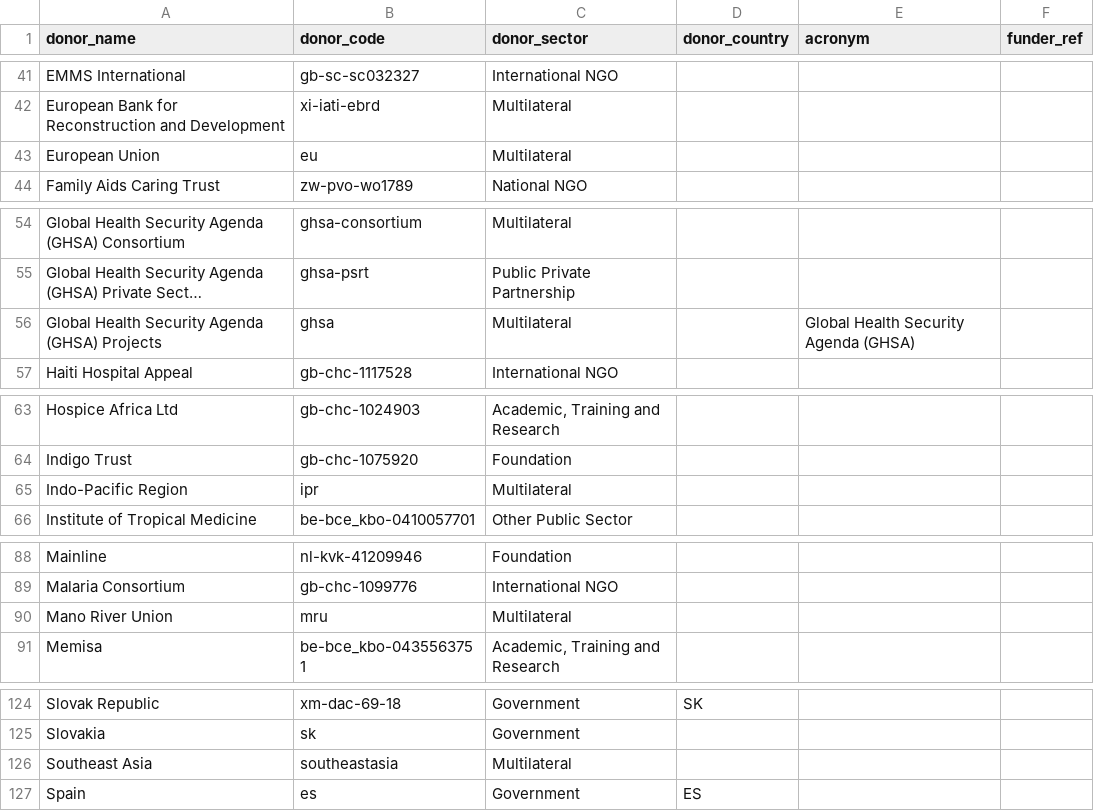
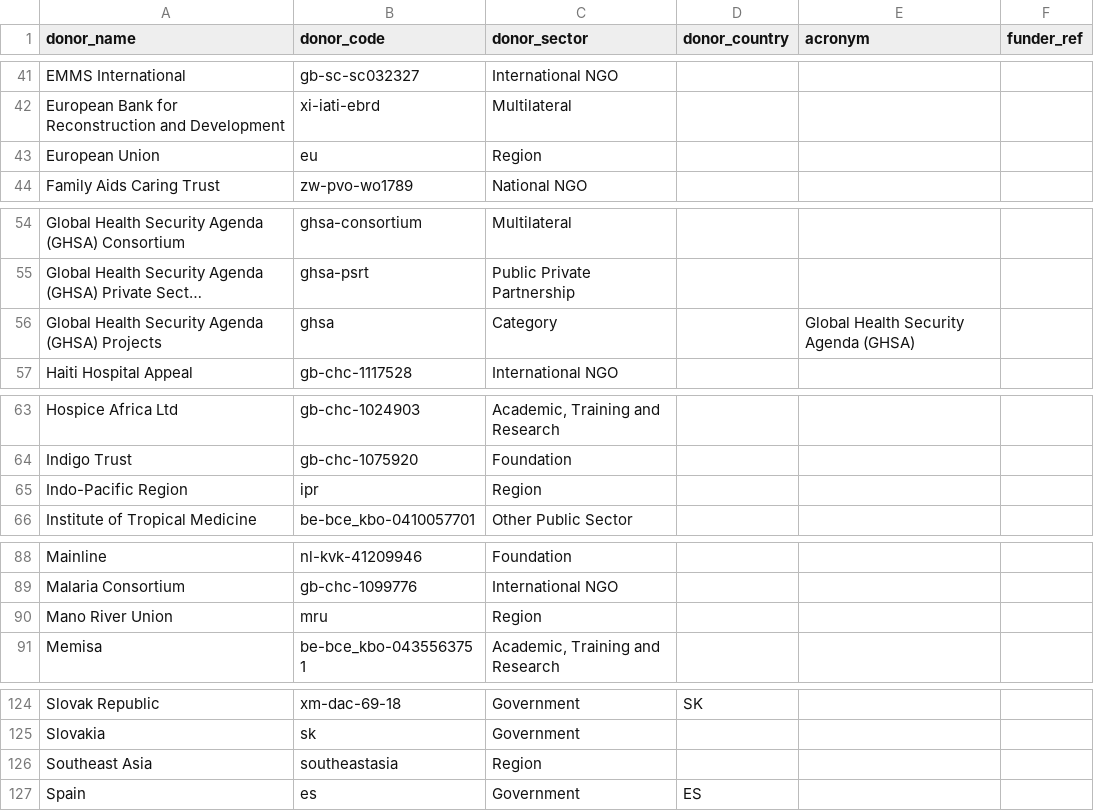
Before and after one commit to talus-analytics-bus/ghsa-network-analysis, a CSV file: data/donor_codes.csv, drawn as a sheet; only a part is shown, gaps mark what is left out; long unchanged cells end in …; the diff covers the shown part only; the diff names each change by its address in the sheet, - before the commit and + after, or states it on an @@ line.

Commit message:
Add left list

```diff
--- a/data/donor_codes.csv
+++ b/data/donor_codes.csv
-C43 (donor_sector): Multilateral
+C43 (donor_sector): Region
-C56 (donor_sector): Multilateral
+C56 (donor_sector): Category
-C65 (donor_sector): Multilateral
+C65 (donor_sector): Region
-C90 (donor_sector): Multilateral
+C90 (donor_sector): Region
-C126 (donor_sector): Multilateral
+C126 (donor_sector): Region
```
Also changed, not shown: 1 edited cell elsewhere in this file, 5 other files.
